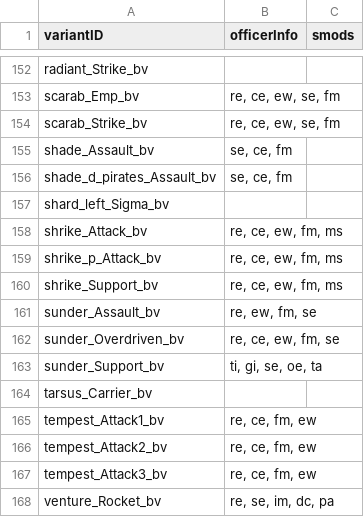
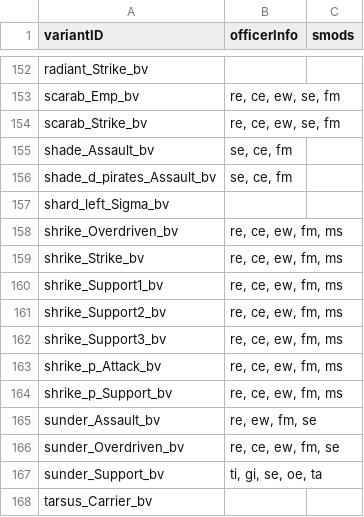
Before and after one commit to itBeABruhmoment/BetterVariants, a CSV file: data/variants_lib/variant_tags.csv, drawn as a sheet; only a part is shown, gaps mark what is left out; the shorter side is filled out with more unchanged rows.

Commit message:
updated shrike variants

```diff
--- a/data/variants_lib/variant_tags.csv
+++ b/data/variants_lib/variant_tags.csv
@@ -157,5 +157,9 @@ shade_d_pirates_Assault_bv,"se, ce, fm",
 shard_left_Sigma_bv,,
-shrike_Attack_bv,"re, ce, ew, fm, ms",
+shrike_Overdriven_bv,"re, ce, ew, fm, ms",
+shrike_Strike_bv,"re, ce, ew, fm, ms",
+shrike_Support1_bv,"re, ce, ew, fm, ms",
+shrike_Support2_bv,"re, ce, ew, fm, ms",
+shrike_Support3_bv,"re, ce, ew, fm, ms",
 shrike_p_Attack_bv,"re, ce, ew, fm, ms",
-shrike_Support_bv,"re, ce, ew, fm, ms",
+shrike_p_Support_bv,"re, ce, ew, fm, ms",
 sunder_Assault_bv,"re, ew, fm, se",
```
Also changed, not shown: 15 other files.
